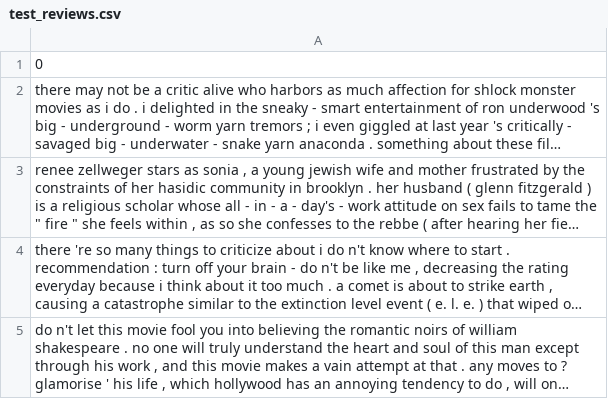
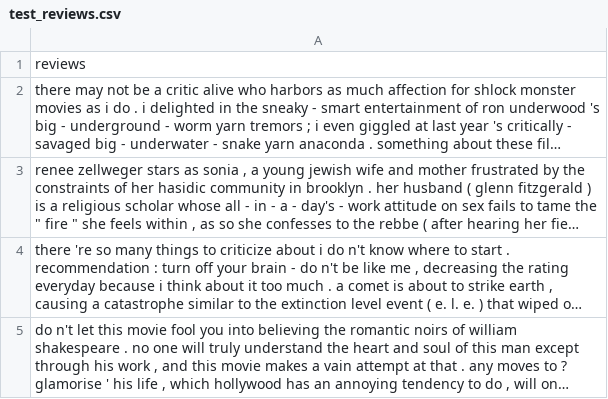
Before and after one commit to Nikhil-Kadapala/NeuralNets, a CSV file: data/test_reviews.csv, drawn as a sheet; only a part is shown; long unchanged cells end in …; the diff names each change by its address in the sheet, - before the commit and + after, or states it on an @@ line.

```diff
--- a/data/test_reviews.csv
+++ b/data/test_reviews.csv
-A1: 0
+A1: reviews
```
Also changed, not shown: data/test_classes.csv, data/test_rationales.csv, 9 other files.
